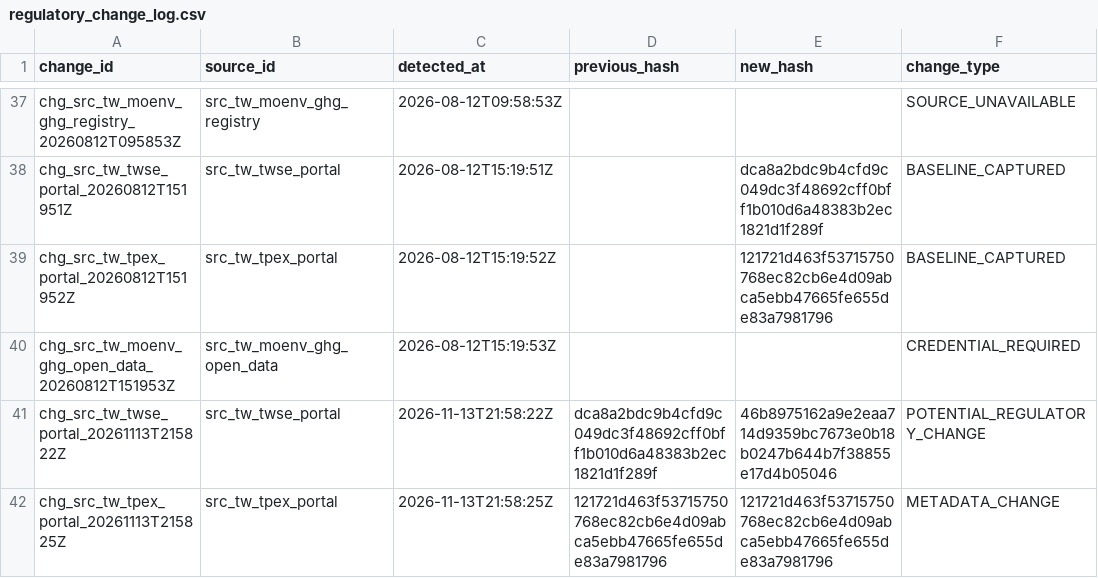
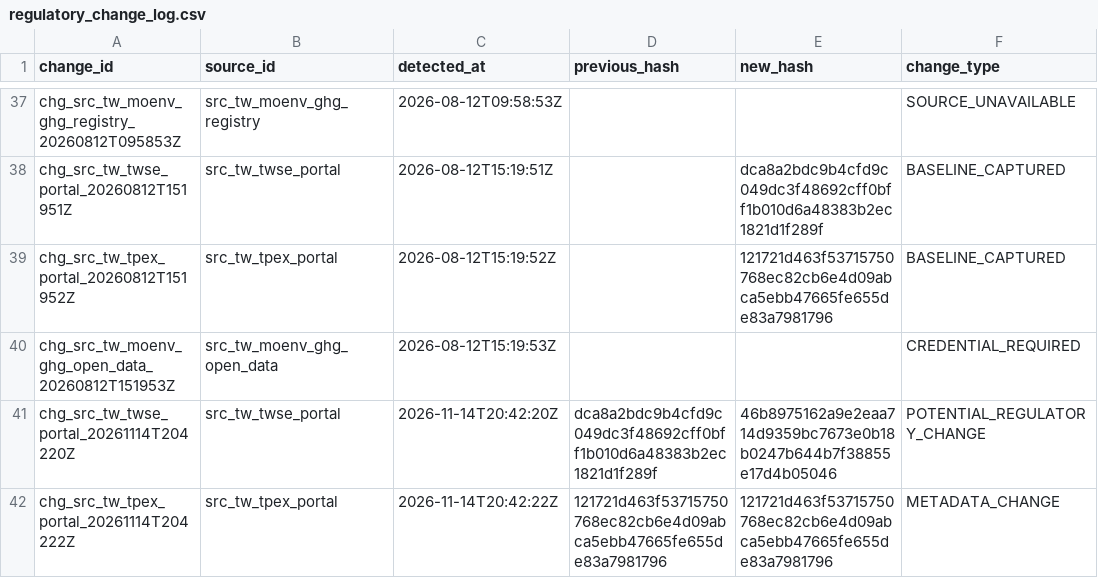
Before and after one commit to Ting-En-Chien/carbon-evidence-ledger-tw, a CSV file: data/regulatory/regulatory_change_log.csv, drawn as a sheet; only a part is shown, gaps mark what is left out; the diff names each change by its address in the sheet, - before the commit and + after, or states it on an @@ line.

```diff
--- a/data/regulatory/regulatory_change_log.csv
+++ b/data/regulatory/regulatory_change_log.csv
-A41 (change_id): chg_src_tw_twse_portal_20261113T215822Z
+A41 (change_id): chg_src_tw_twse_portal_20261114T204220Z
-C41 (detected_at): 2026-11-13T21:58:22Z
+C41 (detected_at): 2026-11-14T20:42:20Z
-A42 (change_id): chg_src_tw_tpex_portal_20261113T215825Z
+A42 (change_id): chg_src_tw_tpex_portal_20261114T204222Z
-C42 (detected_at): 2026-11-13T21:58:25Z
+C42 (detected_at): 2026-11-14T20:42:22Z
```
Also changed, not shown: data/regulatory/source_freshness_state.csv, 3 other files.
